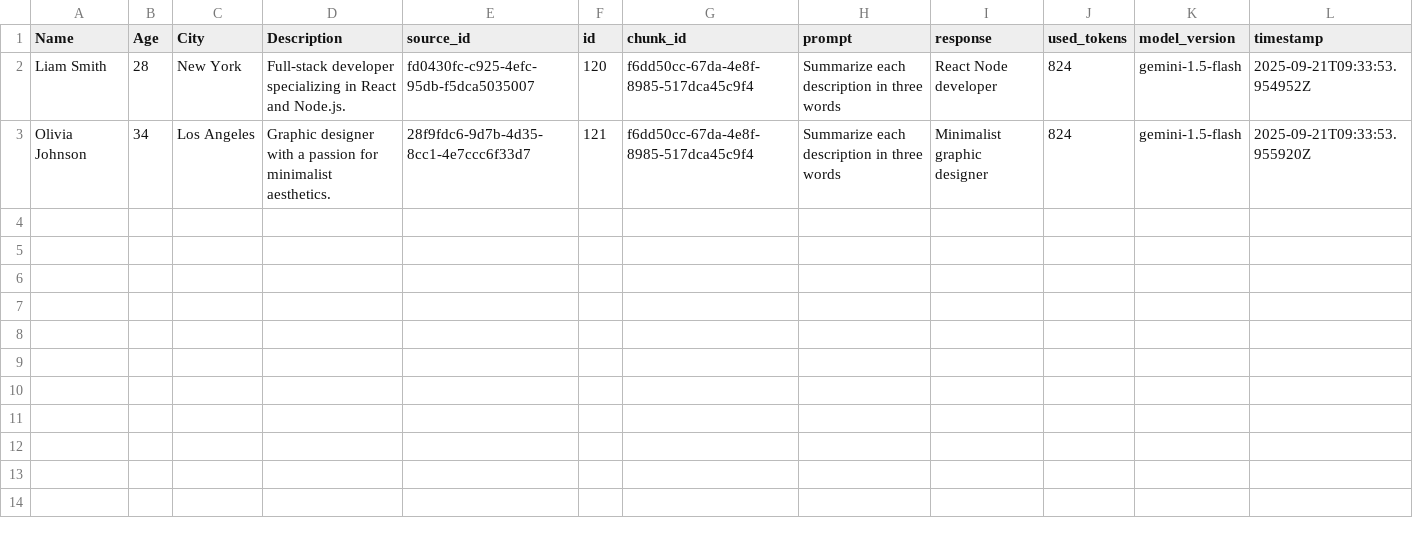
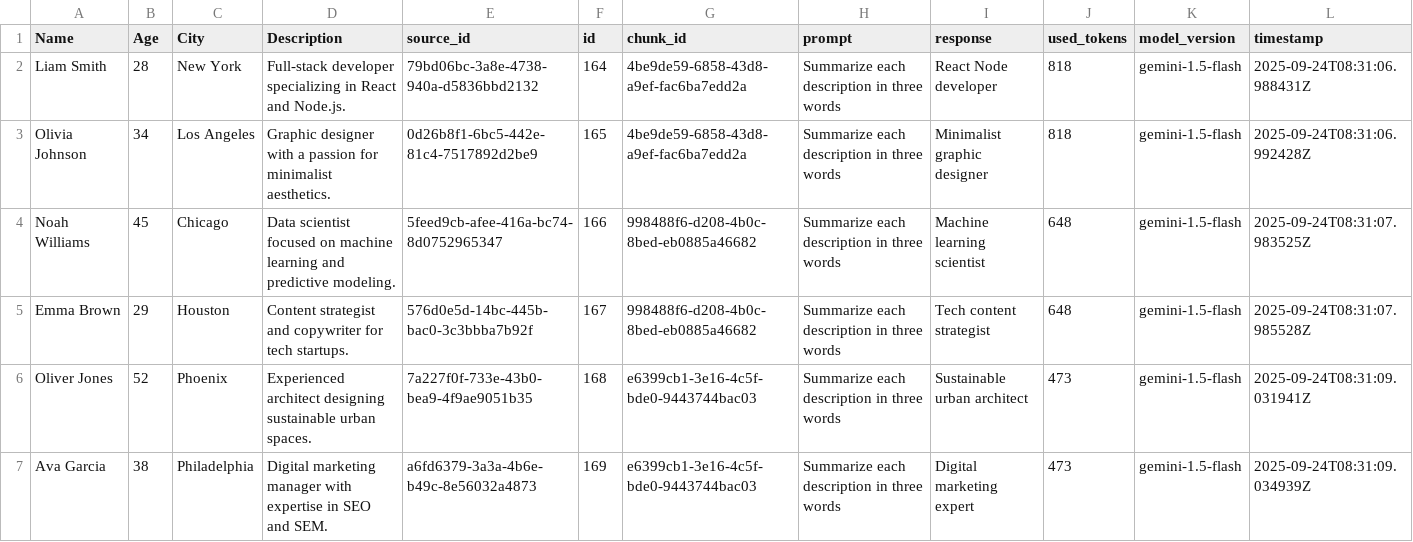
Before and after one commit to re-evolveengine/CSVPromptWiser, a CSV file: processed_results.csv, drawn as a sheet.

```diff
--- a/processed_results.csv
+++ b/processed_results.csv
@@ -1,3 +1,7 @@
 Name,Age,City,Description,source_id,id,chunk_id,prompt,response,used_tokens,model_version,timestamp
-Liam Smith,28,New York,Full-stack developer specializing in React and Node.js.,fd0430fc-c925-4efc-95db-f5dca5035007,120,f6dd50cc-67da-4e8f-8985-517dca45c9f4,Summarize each description in three words,React Node developer,824,gemini-1.5-flash,2025-09-21T09:33:53.954952Z
-Olivia Johnson,34,Los Angeles,Graphic designer with a passion for minimalist aesthetics.,28f9fdc6-9d7b-4d35-8cc1-4e7ccc6f33d7,121,f6dd50cc-67da-4e8f-8985-517dca45c9f4,Summarize each description in three words,Minimalist graphic designer,824,gemini-1.5-flash,2025-09-21T09:33:53.955920Z
+Liam Smith,28,New York,Full-stack developer specializing in React and Node.js.,79bd06bc-3a8e-4738-940a-d5836bbd2132,164,4be9de59-6858-43d8-a9ef-fac6ba7edd2a,Summarize each description in three words,React Node developer,818,gemini-1.5-flash,2025-09-24T08:31:06.988431Z
+Olivia Johnson,34,Los Angeles,Graphic designer with a passion for minimalist aesthetics.,0d26b8f1-6bc5-442e-81c4-7517892d2be9,165,4be9de59-6858-43d8-a9ef-fac6ba7edd2a,Summarize each description in three words,Minimalist graphic designer,818,gemini-1.5-flash,2025-09-24T08:31:06.992428Z
+Noah Williams,45,Chicago,Data scientist focused on machine learning and predictive modeling.,5feed9cb-afee-416a-bc74-8d0752965347,166,998488f6-d208-4b0c-8bed-eb0885a46682,Summarize each description in three words,Machine learning scientist,648,gemini-1.5-flash,2025-09-24T08:31:07.983525Z
+Emma Brown,29,Houston,Content strategist and copywriter for tech startups.,576d0e5d-14bc-445b-bac0-3c3bbba7b92f,167,998488f6-d208-4b0c-8bed-eb0885a46682,Summarize each description in three words,Tech content strategist,648,gemini-1.5-flash,2025-09-24T08:31:07.985528Z
+Oliver Jones,52,Phoenix,Experienced architect designing sustainable urban spaces.,7a227f0f-733e-43b0-bea9-4f9ae9051b35,168,e6399cb1-3e16-4c5f-bde0-9443744bac03,Summarize each description in three words,Sustainable urban architect,473,gemini-1.5-flash,2025-09-24T08:31:09.031941Z
+Ava Garcia,38,Philadelphia,Digital marketing manager with expertise in SEO and SEM.,a6fd6379-3a3a-4b6e-b49c-8e56032a4873,169,e6399cb1-3e16-4c5f-bde0-9443744bac03,Summarize each description in three words,Digital marketing expert,473,gemini-1.5-flash,2025-09-24T08:31:09.034939Z
```
Also changed, not shown: 6 other files.
